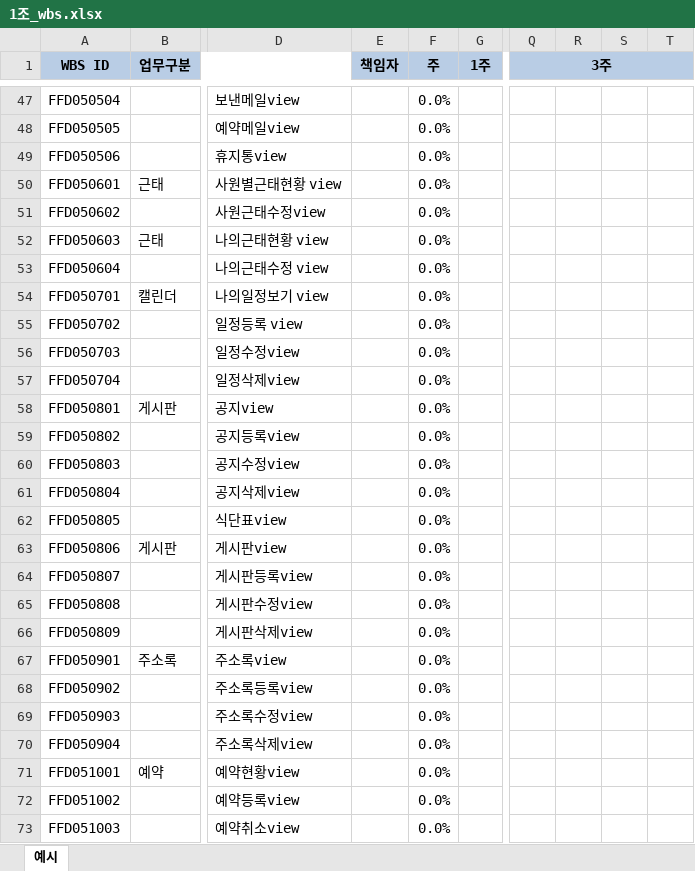
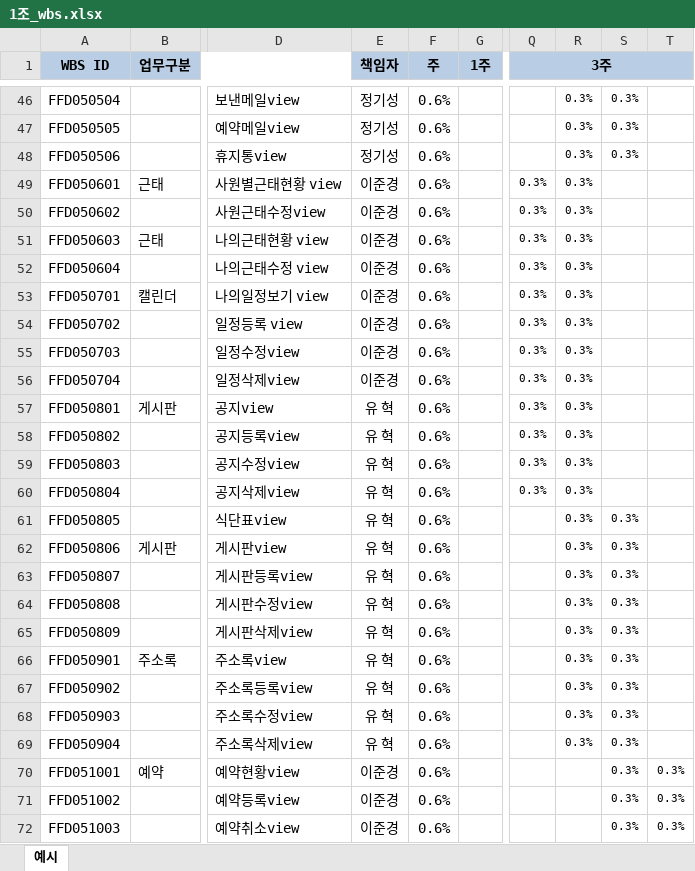
Before and after one commit to kwanmyeong-lee/project, an Excel workbook: my_primary_data/1조_wbs.xlsx, sheet 예시, drawn as a sheet; only a part is shown, gaps mark what is left out; values as stored, in another font and other column widths than the file's, no borders; addresses are those after the commit; the diff covers the shown part only; the diff names each change by its address in the sheet, - before the commit and + after, or states it on an @@ line.

```diff
--- a/my_primary_data/1조_wbs.xlsx (sheet 예시)
+++ b/my_primary_data/1조_wbs.xlsx (sheet 예시)
-E46:E48 (책임자): (empty)
+E46:E48 (책임자): 정기성
-F46:F72 (주): 0.0%
+F46:F72 (주): 0.6%
-R46:R69: (empty)
+R46:R69: 0.3%
-S46:S48: (empty)
+S46:S48: 0.3%
-E49:E56 (책임자): (empty)
+E49:E56 (책임자): 이준경
-Q49:Q60 (3주): (empty)
+Q49:Q60 (3주): 0.3%
-E57:E69 (책임자): (empty)
+E57:E69 (책임자): 유 혁
-S61:S72: (empty)
+S61:S72: 0.3%
-E70:E72 (책임자): (empty)
+E70:E72 (책임자): 이준경
-T70:T72: (empty)
+T70:T72: 0.3%
```
Also changed, not shown: 2 added rows, 4 removed rows, 416 edited cells and cell formats elsewhere in this sheet, 1 other file.
